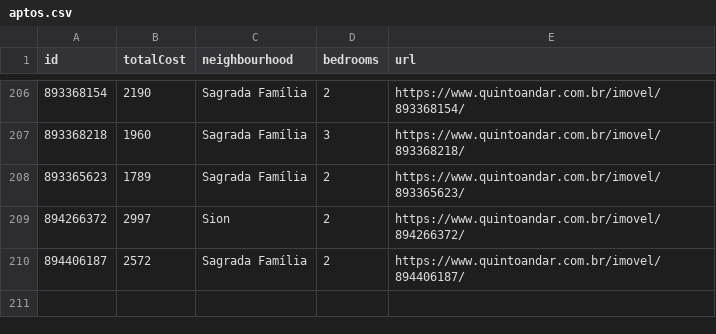
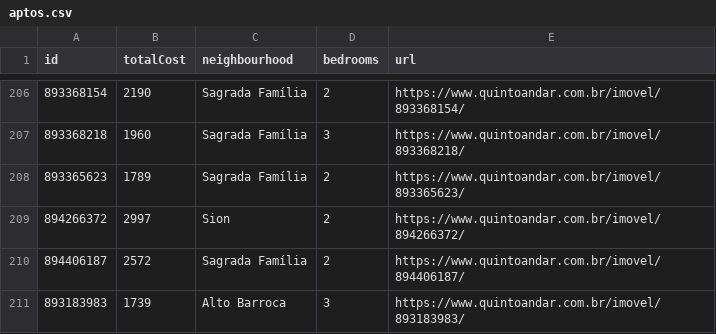
Before and after one commit to a-moreira/apto, a CSV file: data/aptos.csv, drawn as a sheet; only a part is shown, gaps mark what is left out.

```diff
--- a/data/aptos.csv
+++ b/data/aptos.csv
@@ -210 +210,2 @@ id,totalCost,neighbourhood,bedrooms,url
 894406187,2572,Sagrada Família,2,https://www.quintoandar.com.br/imovel/894406187/
+893183983,1739,Alto Barroca,3,https://www.quintoandar.com.br/imovel/893183983/
```
